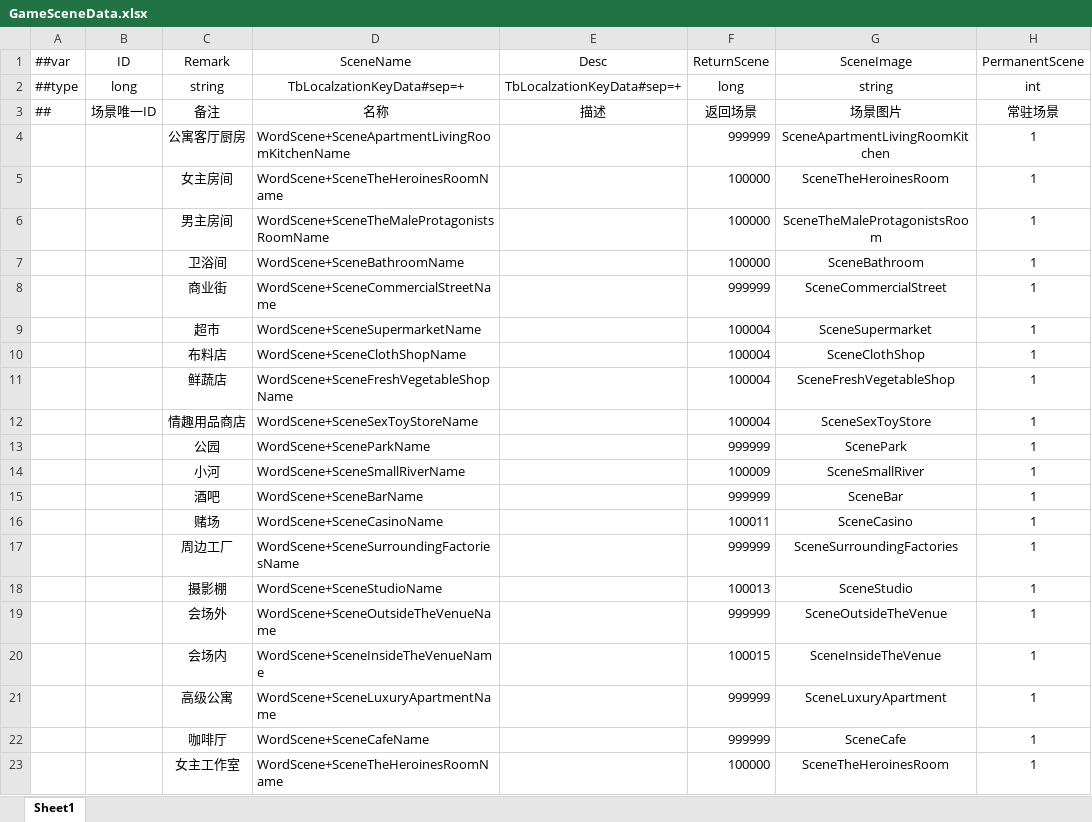
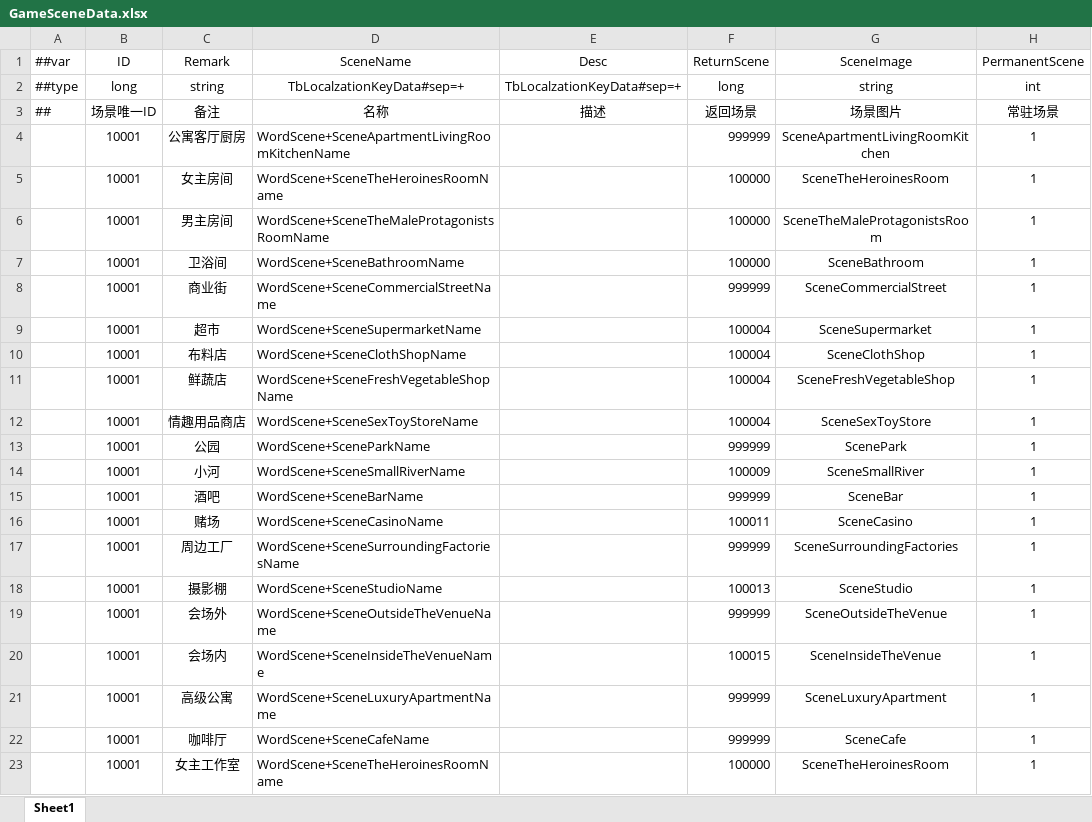
Before and after one commit to XiaoYuName/HD-2D, an Excel workbook: ExcelTool/LubanTools/DataTables/Datas/GameSceneData.xlsx, sheet Sheet1, drawn as a sheet; only a part is shown; values as stored, in another font and other column widths than the file's, no borders; the diff names each change by its address in the sheet, - before the commit and + after, or states it on an @@ line.

```diff
--- a/ExcelTool/LubanTools/DataTables/Datas/GameSceneData.xlsx (sheet Sheet1)
+++ b/ExcelTool/LubanTools/DataTables/Datas/GameSceneData.xlsx (sheet Sheet1)
-B4:B23 (ID): (empty)
+B4:B23 (ID): 10001
```
Also changed, not shown: ExcelTool/LubanTools/DataTables/Datas/NpcData.xlsx, 2 other files.
